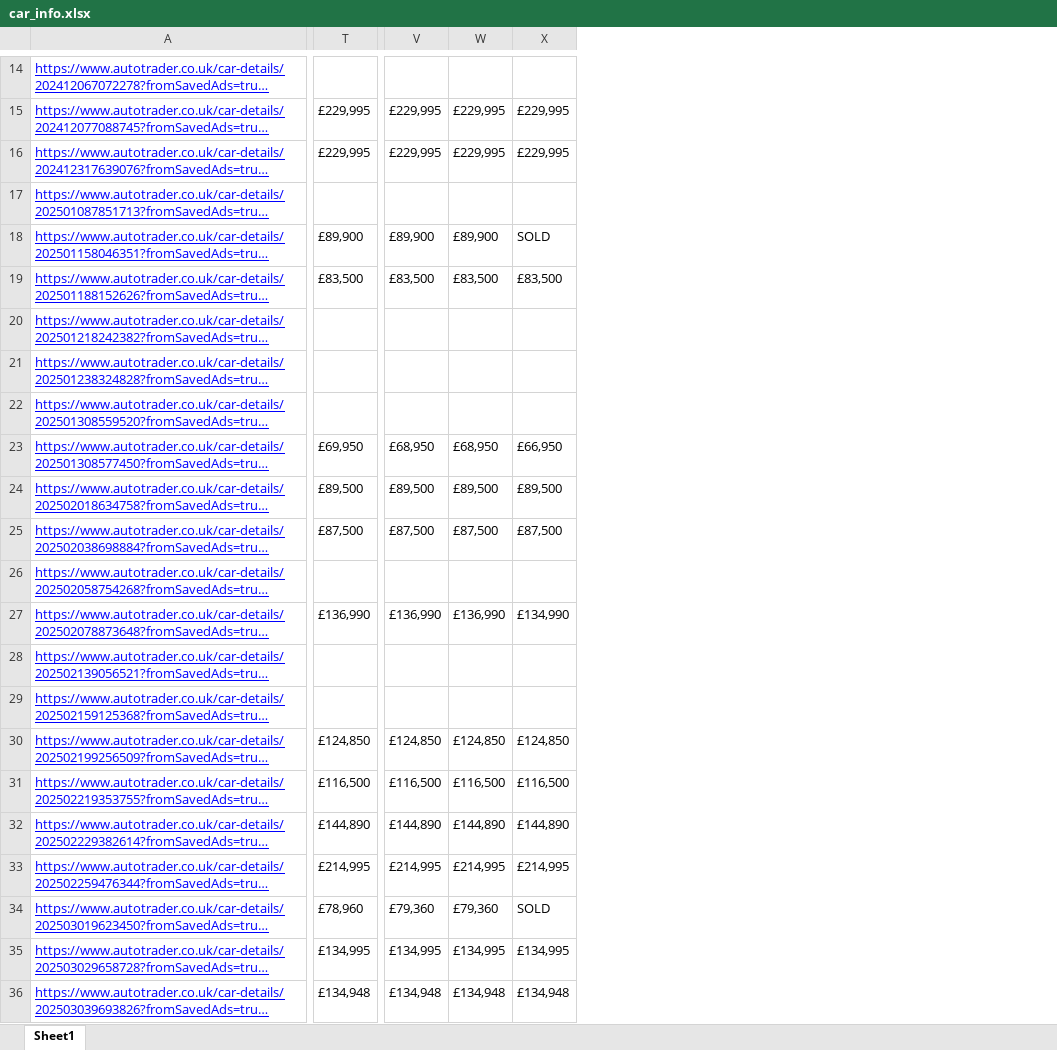
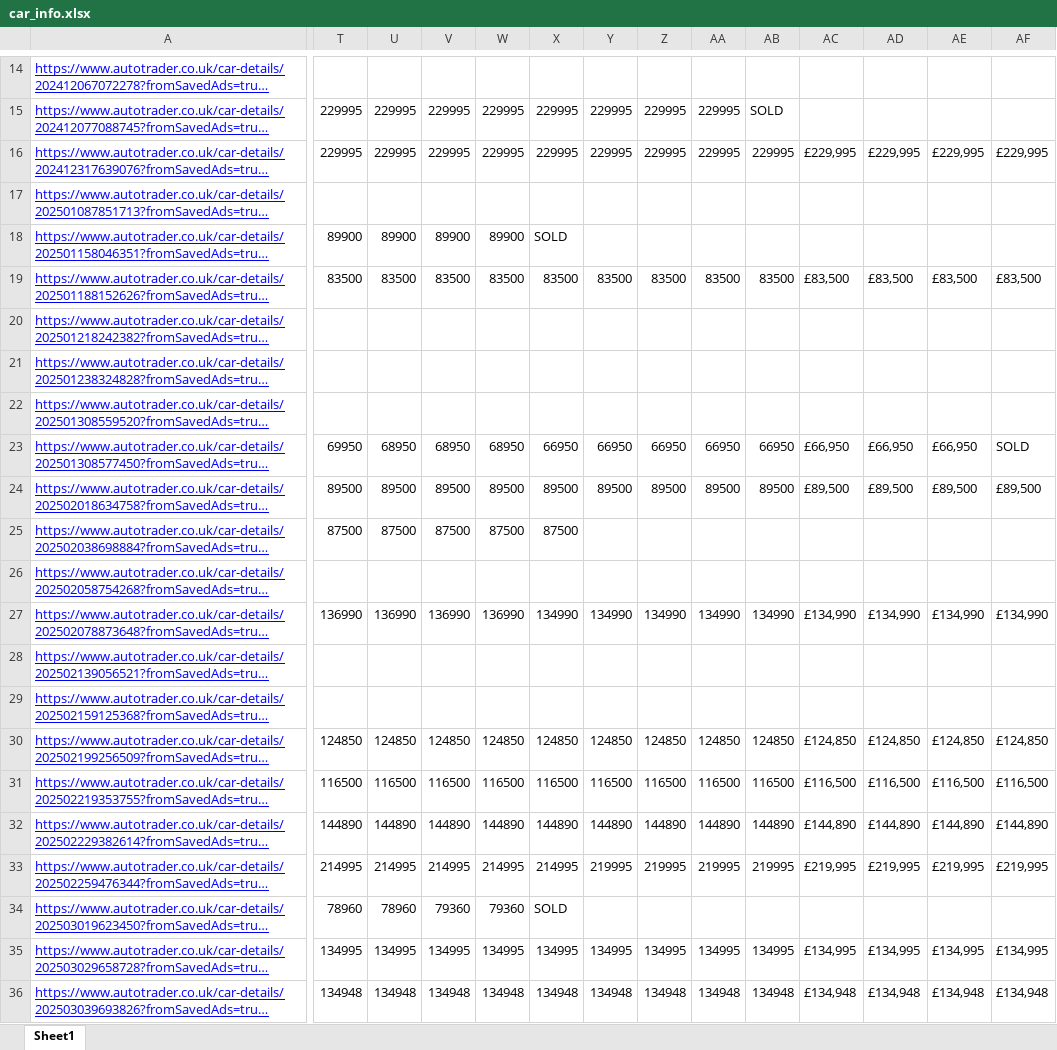
Before and after one commit to philzhang96/autotrader-tracker, an Excel workbook: car_info.xlsx, sheet Sheet1, drawn as a sheet; only a part is shown, gaps mark what is left out; long unchanged cells end in …; values as stored, in another font and other column widths than the file's, no borders; addresses are those after the commit; the diff covers the shown part only; the diff names each change by its address in the sheet, - before the commit and + after, or states it on an @@ line.

Commit message:
had to increase wait time due to slow load speeds affecting the 'sold' if function to not work properly

```diff
--- a/car_info.xlsx (sheet Sheet1)
+++ b/car_info.xlsx (sheet Sheet1)
+column T, rows 15-36: 229995 | 229995 |  | 89900 | 83500 |  |  |  | 69950 | 89500 | 87500 |  | 136990 |  |  | 124850 | 116500 | 144890 | 214995 | 78960 | 134995 | 134948
+column U, rows 15-36: 229995 | 229995 |  | 89900 | 83500 |  |  |  | 68950 | 89500 | 87500 |  | 136990 |  |  | 124850 | 116500 | 144890 | 214995 | 78960 | 134995 | 134948
+column V, rows 15-36: 229995 | 229995 |  | 89900 | 83500 |  |  |  | 68950 | 89500 | 87500 |  | 136990 |  |  | 124850 | 116500 | 144890 | 214995 | 79360 | 134995 | 134948
+column W, rows 15-36: 229995 | 229995 |  | 89900 | 83500 |  |  |  | 68950 | 89500 | 87500 |  | 136990 |  |  | 124850 | 116500 | 144890 | 214995 | 79360 | 134995 | 134948
+column X, rows 15-36: 229995 | 229995 |  | SOLD | 83500 |  |  |  | 66950 | 89500 | 87500 |  | 134990 |  |  | 124850 | 116500 | 144890 | 214995 | SOLD | 134995 | 134948
+column Y, rows 15-36: 229995 | 229995 |  |  | 83500 |  |  |  | 66950 | 89500 |  |  | 134990 |  |  | 124850 | 116500 | 144890 | 219995 |  | 134995 | 134948
+column Z, rows 15-36: 229995 | 229995 |  |  | 83500 |  |  |  | 66950 | 89500 |  |  | 134990 |  |  | 124850 | 116500 | 144890 | 219995 |  | 134995 | 134948
+column AA, rows 15-36: 229995 | 229995 |  |  | 83500 |  |  |  | 66950 | 89500 |  |  | 134990 |  |  | 124850 | 116500 | 144890 | 219995 |  | 134995 | 134948
+column AB, rows 15-36: SOLD | 229995 |  |  | 83500 |  |  |  | 66950 | 89500 |  |  | 134990 |  |  | 124850 | 116500 | 144890 | 219995 |  | 134995 | 134948
-AC15: £229,995
+AC15: (empty)
-AD15: £229,995
+AD15: (empty)
-AE15: £229,995
+AE15: (empty)
-AF15: £229,995
+AF15: (empty)
-AC18: £89,900
+AC18: (empty)
-AD18: £89,900
+AD18: (empty)
-AE18: £89,900
+AE18: (empty)
-AF18: SOLD
+AF18: (empty)
-AC23: £69,950
+AC23: £66,950
-AD23: £68,950
+AD23: £66,950
-AE23: £68,950
+AE23: £66,950
-AF23: £66,950
+AF23: SOLD
-AC25: £87,500
+AC25: (empty)
-AD25: £87,500
+AD25: (empty)
-AE25: £87,500
+AE25: (empty)
-AF25: £87,500
+AF25: (empty)
-AC27: £136,990
+AC27: £134,990
-AD27: £136,990
+AD27: £134,990
-AE27: £136,990
+AE27: £134,990
-AC33: £214,995
+AC33: £219,995
-AD33: £214,995
+AD33: £219,995
-AE33: £214,995
+AE33: £219,995
-AF33: £214,995
+AF33: £219,995
-AC34: £78,960
+AC34: (empty)
-AD34: £79,360
+AD34: (empty)
-AE34: £79,360
+AE34: (empty)
-AF34: SOLD
+AF34: (empty)
```
Also changed, not shown: 9 added rows, 1 removed column and 32 edited cells elsewhere in this sheet, urls.xlsx, 1 other file.
